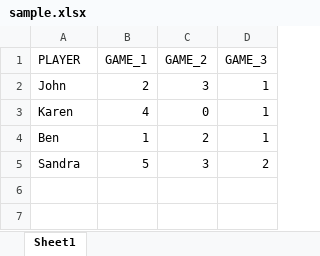
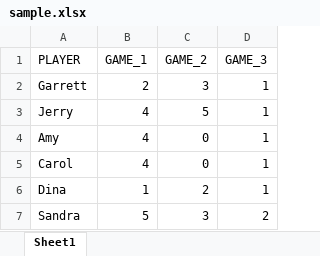
Before and after one commit to vd19qe/sample, an Excel workbook: sample.xlsx, sheet Sheet1, drawn as a sheet; values as stored, in another font and other column widths than the file's, no borders; addresses are those after the commit; the diff names each change by its address in the sheet, - before the commit and + after, or states it on an @@ line.

```diff
--- a/sample.xlsx (sheet Sheet1)
+++ b/sample.xlsx (sheet Sheet1)
-A2 (PLAYER): John
+A2 (PLAYER): Garrett
+row 3: Jerry | 4 | 5 | 1
+row 4: Amy | 4 | 0 | 1
-A5 (PLAYER): Karen
+A5 (PLAYER): Carol
-A6 (PLAYER): Ben
+A6 (PLAYER): Dina
```
Also changed, not shown: 1 other file.
